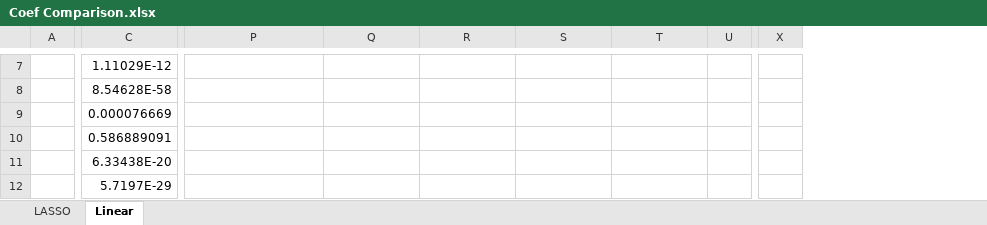
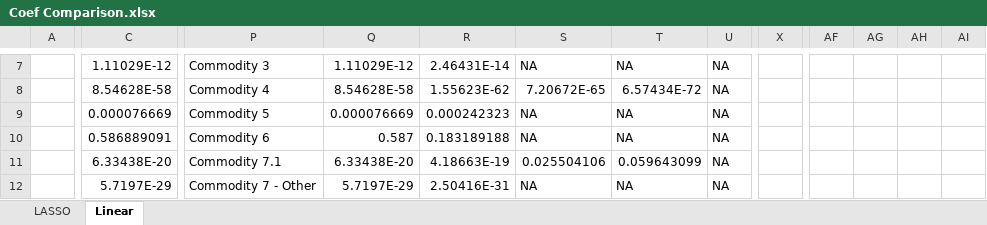
Before and after one commit to James-Lambertcoding/Dissertation, an Excel workbook: R Model - Regressions/R Code Diss/Output_2/Coef Comparison.xlsx, sheet Linear, drawn as a sheet; only a part is shown, gaps mark what is left out; values as stored, in another font and other column widths than the file's, no borders; removed rows and columns are numbered as before the commit, all else as after; the diff covers the shown part only; the diff names each change by its address in the sheet, - before the commit and + after, or states it on an @@ line.

```diff
--- a/R Model - Regressions/R Code Diss/Output_2/Coef Comparison.xlsx (sheet Linear)
+++ b/R Model - Regressions/R Code Diss/Output_2/Coef Comparison.xlsx (sheet Linear)
-column X, empty
+column X, empty
+column AF, empty
+column AG, empty
+column AH, empty
+column AI, empty
-P7: (empty)
+P7: Commodity 3
-Q7: (empty)
+Q7: 1.11029E-12
-R7: (empty)
+R7: 2.46431E-14
-S7: (empty)
+S7: NA
-T7: (empty)
+T7: NA
-U7:U12: (empty)
+U7:U12: NA
-P8: (empty)
+P8: Commodity 4
-Q8: (empty)
+Q8: 8.54628E-58
-R8: (empty)
+R8: 1.55623E-62
-S8: (empty)
+S8: 7.20672E-65
-T8: (empty)
+T8: 6.57434E-72
-P9: (empty)
+P9: Commodity 5
-Q9: (empty)
+Q9: 0.000076669
-R9: (empty)
+R9: 0.000242323
-S9:S10: (empty)
+S9:S10: NA
-T9:T10: (empty)
+T9:T10: NA
-P10: (empty)
+P10: Commodity 6
-Q10: (empty)
+Q10: 0.587
-R10: (empty)
+R10: 0.183189188
-P11: (empty)
+P11: Commodity 7.1
-Q11: (empty)
+Q11: 6.33438E-20
-R11: (empty)
+R11: 4.18663E-19
-S11: (empty)
+S11: 0.025504106
-T11: (empty)
+T11: 0.059643099
-P12: (empty)
+P12: Commodity 7 - Other
-Q12: (empty)
+Q12: 5.7197E-29
-R12: (empty)
+R12: 2.50416E-31
-S12: (empty)
+S12: NA
-T12: (empty)
+T12: NA
```
Also changed, not shown: 26 added columns, 88 edited cells and cell formats elsewhere in this sheet, 36 other files.
